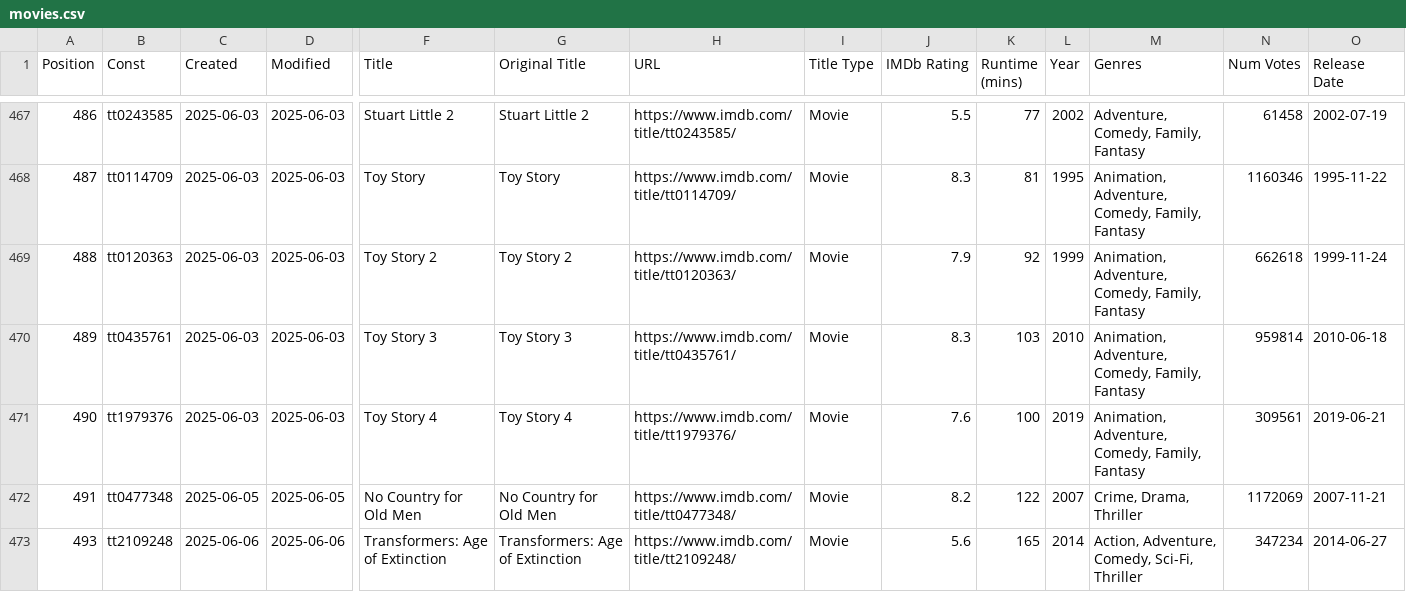
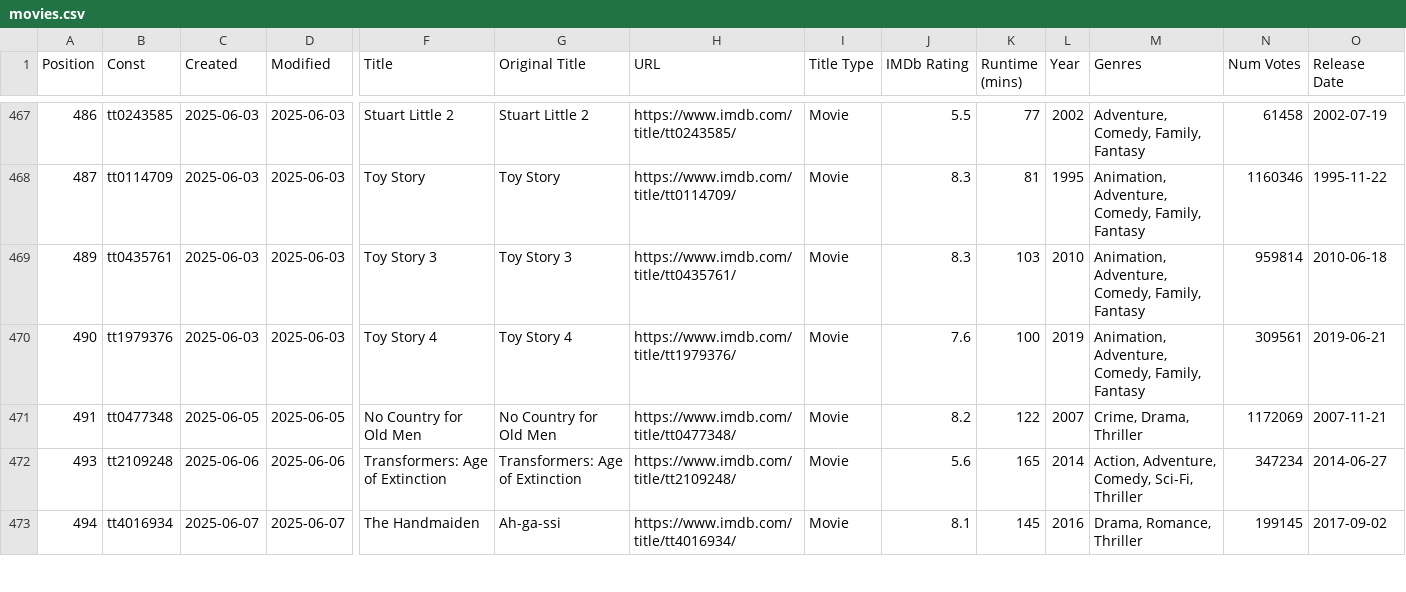
Before and after one commit to Ns81000/WHATSUP, a CSV file: data/movies.csv, drawn as a sheet; only a part is shown, gaps mark what is left out; the shorter side is filled out with more unchanged rows; rows hold the shown columns only; the diff names each change by its address in the sheet, - before the commit and + after, or states it on an @@ line.

```diff
--- a/data/movies.csv
+++ b/data/movies.csv
-row 469: 488 | tt0120363 | 2025-06-03 | 2025-06-03 | Toy Story 2 | Toy Story 2 | https://www.imdb.com/title/tt0120363/ | Movie | 7.9 | 92 | 1999 | Animation, Adventure, Comedy, Family, Fantasy | 662618 | 1999-11-24
```
Also changed, not shown: data/series.csv, 14 other files.
